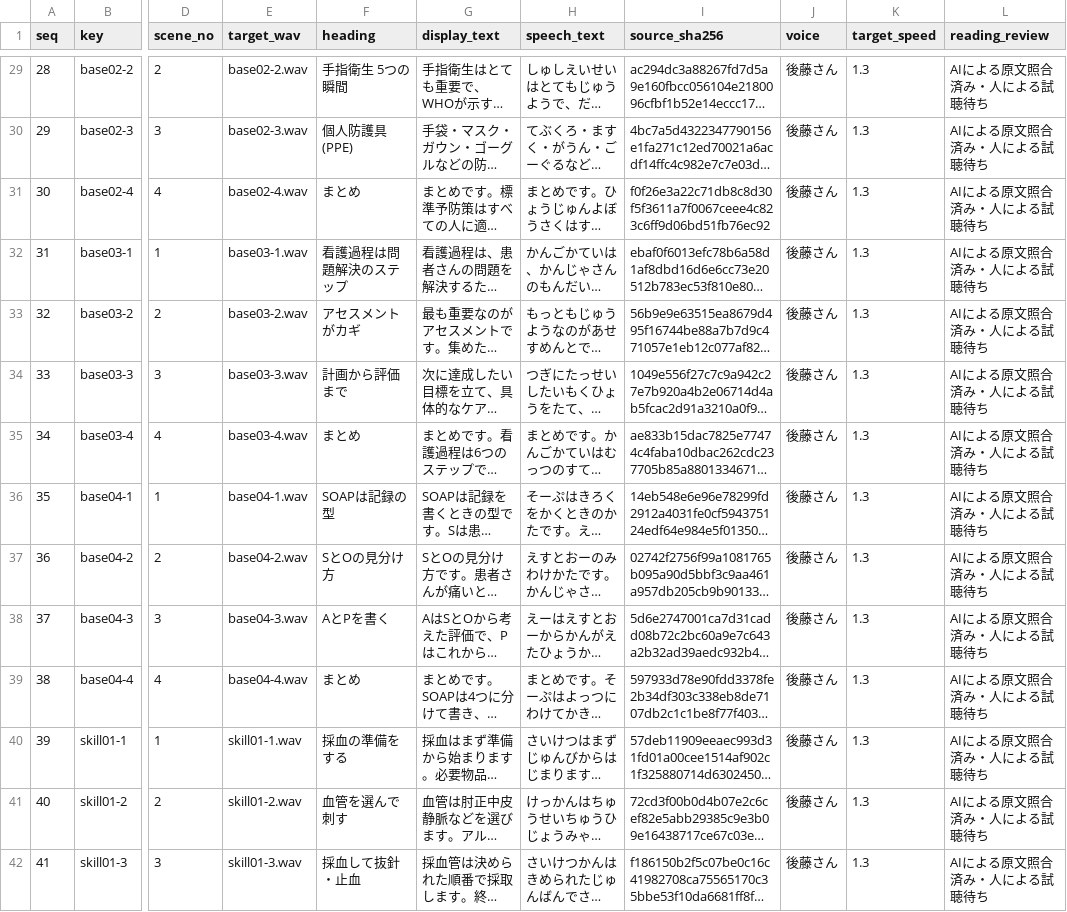
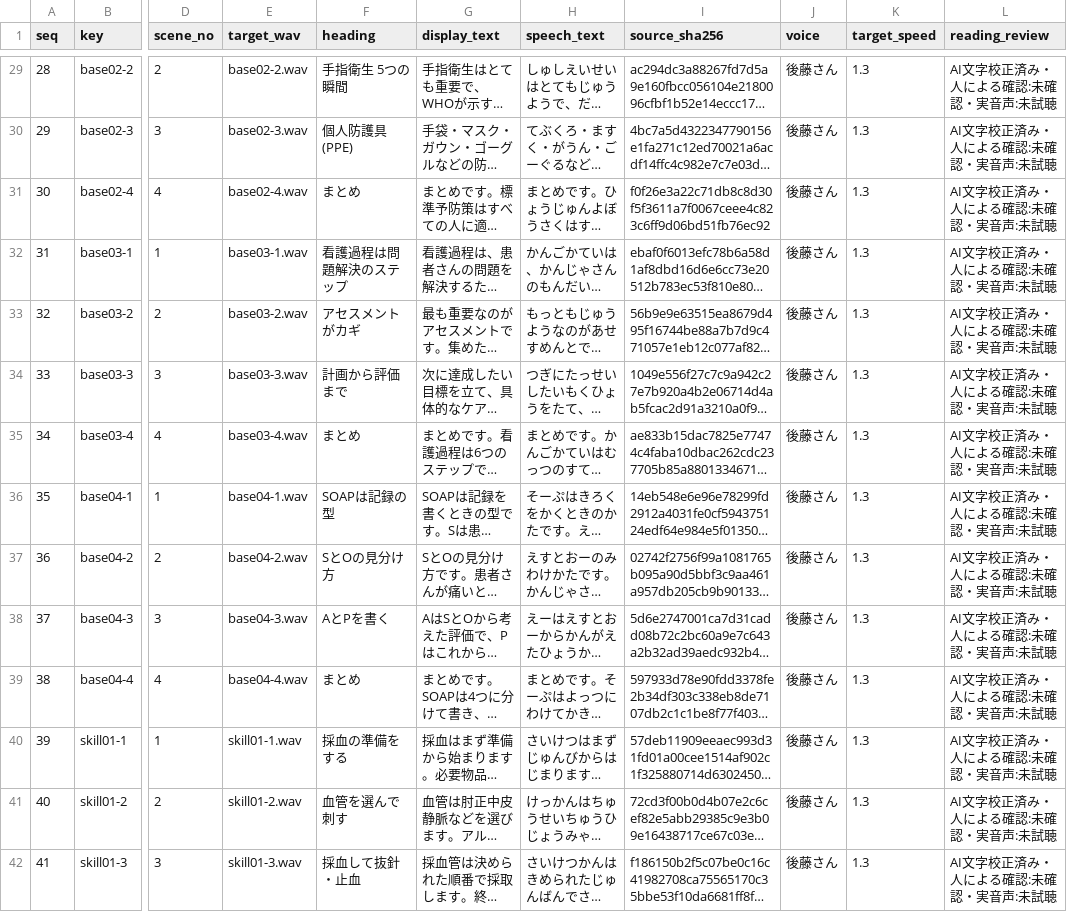
Before and after one commit to yakkun-shinchian/SD-, a CSV file: coefont/manifest.csv, drawn as a sheet; only a part is shown, gaps mark what is left out; long unchanged cells end in …; the diff covers the shown part only; the diff names each change by its address in the sheet, - before the commit and + after, or states it on an @@ line.

```diff
--- a/coefont/manifest.csv
+++ b/coefont/manifest.csv
-L29:L42 (reading_review): AIによる原文照合済み・人による試聴待ち
+L29:L42 (reading_review): AI文字校正済み・人による確認:未確認・実音声:未試聴
```
Also changed, not shown: 104 edited cells elsewhere in this file, coefont/readings.tsv, 8 other files.
